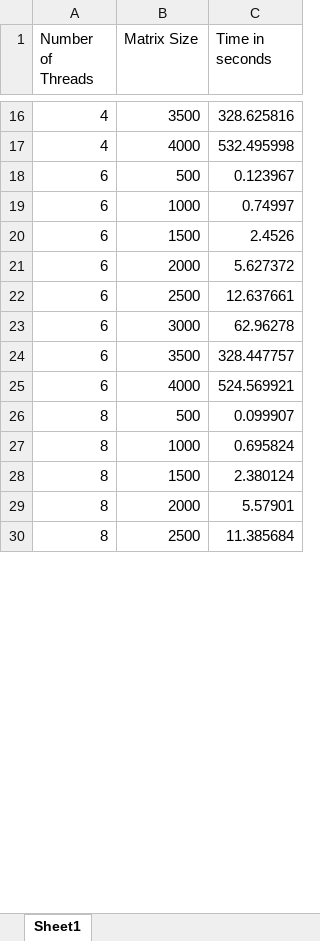
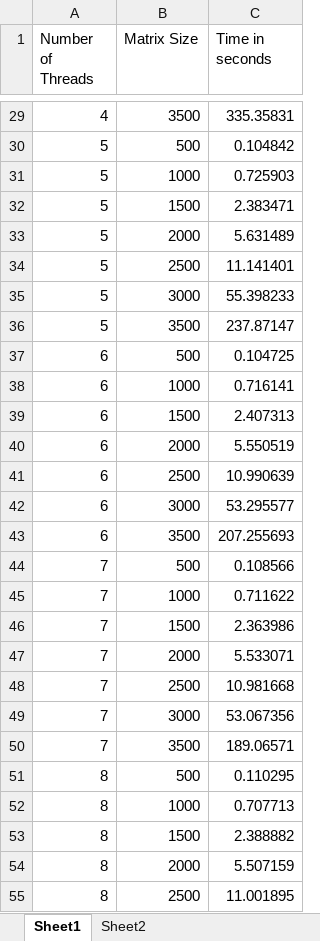
Before and after one commit to OsamaShamout/SharedMem, an Excel workbook: matrixmult-pthreads/Pthreads-Speeds-Kali-Linux.xlsx, sheet Sheet1, drawn as a sheet; only a part is shown, gaps mark what is left out; values as stored, in another font and other column widths than the file's, no borders; charts and pictures not drawn; removed rows and columns are numbered as before the commit, all else as after; the diff covers the shown part only; the diff names each change by its address in the sheet, - before the commit and + after, or states it on an @@ line.

```diff
--- a/matrixmult-pthreads/Pthreads-Speeds-Kali-Linux.xlsx (sheet Sheet1)
+++ b/matrixmult-pthreads/Pthreads-Speeds-Kali-Linux.xlsx (sheet Sheet1)
+sheet tab: Sheet2
-C29 (Time in seconds): 328.625816
+C29 (Time in seconds): 335.35831
-row 17: 4 | 4000 | 532.495998
+row 30: 5 | 500 | 0.104842
+row 31: 5 | 1000 | 0.725903
+row 32: 5 | 1500 | 2.383471
+row 33: 5 | 2000 | 5.631489
+row 34: 5 | 2500 | 11.141401
+row 35: 5 | 3000 | 55.398233
+row 36: 5 | 3500 | 237.87147
-C37 (Time in seconds): 0.123967
+C37 (Time in seconds): 0.104725
-C38 (Time in seconds): 0.74997
+C38 (Time in seconds): 0.716141
-C39 (Time in seconds): 2.4526
+C39 (Time in seconds): 2.407313
-C40 (Time in seconds): 5.627372
+C40 (Time in seconds): 5.550519
-C41 (Time in seconds): 12.637661
+C41 (Time in seconds): 10.990639
-C42 (Time in seconds): 62.96278
+C42 (Time in seconds): 53.295577
-C43 (Time in seconds): 328.447757
+C43 (Time in seconds): 207.255693
-row 25: 6 | 4000 | 524.569921
+row 44: 7 | 500 | 0.108566
+row 45: 7 | 1000 | 0.711622
+row 46: 7 | 1500 | 2.363986
+row 47: 7 | 2000 | 5.533071
+row 48: 7 | 2500 | 10.981668
+row 49: 7 | 3000 | 53.067356
+row 50: 7 | 3500 | 189.06571
-C51 (Time in seconds): 0.099907
+C51 (Time in seconds): 0.110295
-C52 (Time in seconds): 0.695824
+C52 (Time in seconds): 0.707713
-C53 (Time in seconds): 2.380124
+C53 (Time in seconds): 2.388882
-C54 (Time in seconds): 5.57901
+C54 (Time in seconds): 5.507159
-C55 (Time in seconds): 11.385684
+C55 (Time in seconds): 11.001895
```
Also changed, not shown: 28 added rows, 27 removed rows and 22 edited cells elsewhere in this sheet, charts or pictures, matrixmult-openmp/OpenMP-Speeds-Kali-Linux.xlsx, 8 other files.
